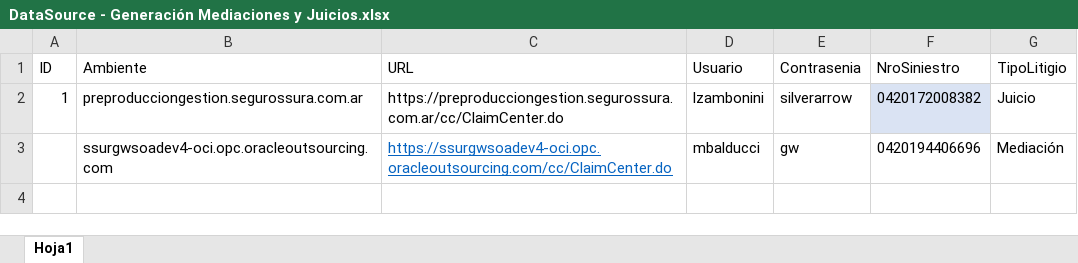
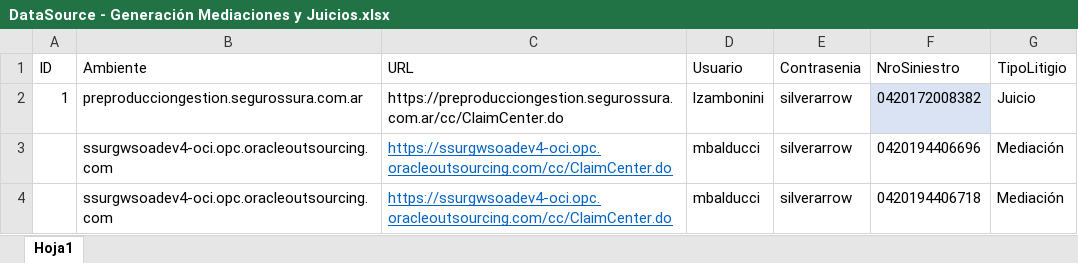
Before and after one commit to suraranorex/SuraClaims, an Excel workbook: SuraClaims/DataSource - Generación Mediaciones y Juicios.xlsx, sheet Hoja1, drawn as a sheet; values as stored, in another font and other column widths than the file's, no borders; the diff names each change by its address in the sheet, - before the commit and + after, or states it on an @@ line.

```diff
--- a/SuraClaims/DataSource - Generación Mediaciones y Juicios.xlsx (sheet Hoja1)
+++ b/SuraClaims/DataSource - Generación Mediaciones y Juicios.xlsx (sheet Hoja1)
-E3 (Contrasenia): gw
+E3 (Contrasenia): silverarrow
+row 4:  | ssurgwsoadev4-oci.opc.oracleoutsourcing.com | https://ssurgwsoadev4-oci.opc.oracleoutsourcing.com/cc/ClaimCenter.do | mbalducci | silverarrow | 0420194406718 | Mediación
```
Also changed, not shown: SuraClaims/Anular Pago Siniestro.xlsx, SuraClaims/AprobacionesPagos.xlsx, 19 other files.
